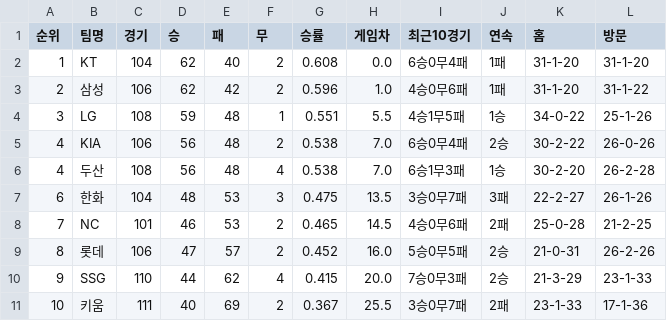
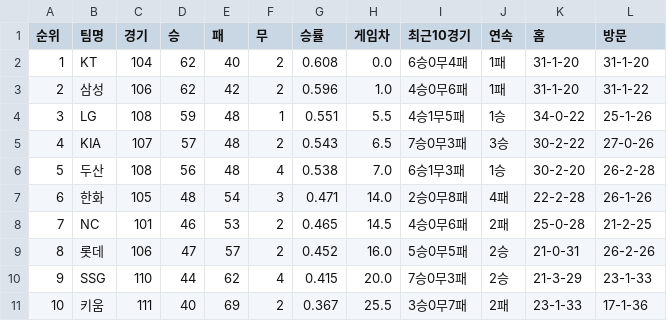
Before and after one commit to kwakws0225-ai/kbo-rank, a CSV file: data/kbo_team_rank_20260818.csv, drawn as a sheet.

```diff
--- a/data/kbo_team_rank_20260818.csv
+++ b/data/kbo_team_rank_20260818.csv
@@ -4,5 +4,5 @@
 3,LG,108,59,48,1,0.551,5.5,4승1무5패,1승,34-0-22,25-1-26
-4,KIA,106,56,48,2,0.538,7.0,6승0무4패,2승,30-2-22,26-0-26
-4,두산,108,56,48,4,0.538,7.0,6승1무3패,1승,30-2-20,26-2-28
-6,한화,104,48,53,3,0.475,13.5,3승0무7패,3패,22-2-27,26-1-26
+4,KIA,107,57,48,2,0.543,6.5,7승0무3패,3승,30-2-22,27-0-26
+5,두산,108,56,48,4,0.538,7.0,6승1무3패,1승,30-2-20,26-2-28
+6,한화,105,48,54,3,0.471,14.0,2승0무8패,4패,22-2-28,26-1-26
 7,NC,101,46,53,2,0.465,14.5,4승0무6패,2패,25-0-28,21-2-25
```
Also changed, not shown: data/kbo_team_rank_latest.csv, 2 other files.
